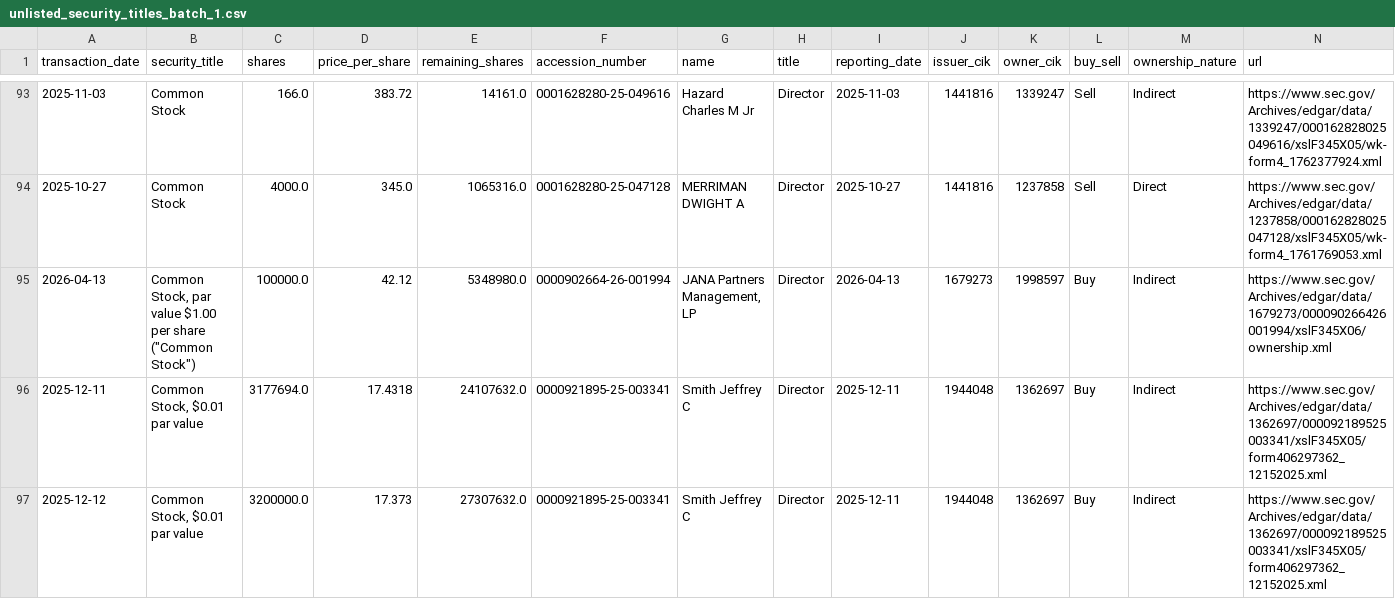
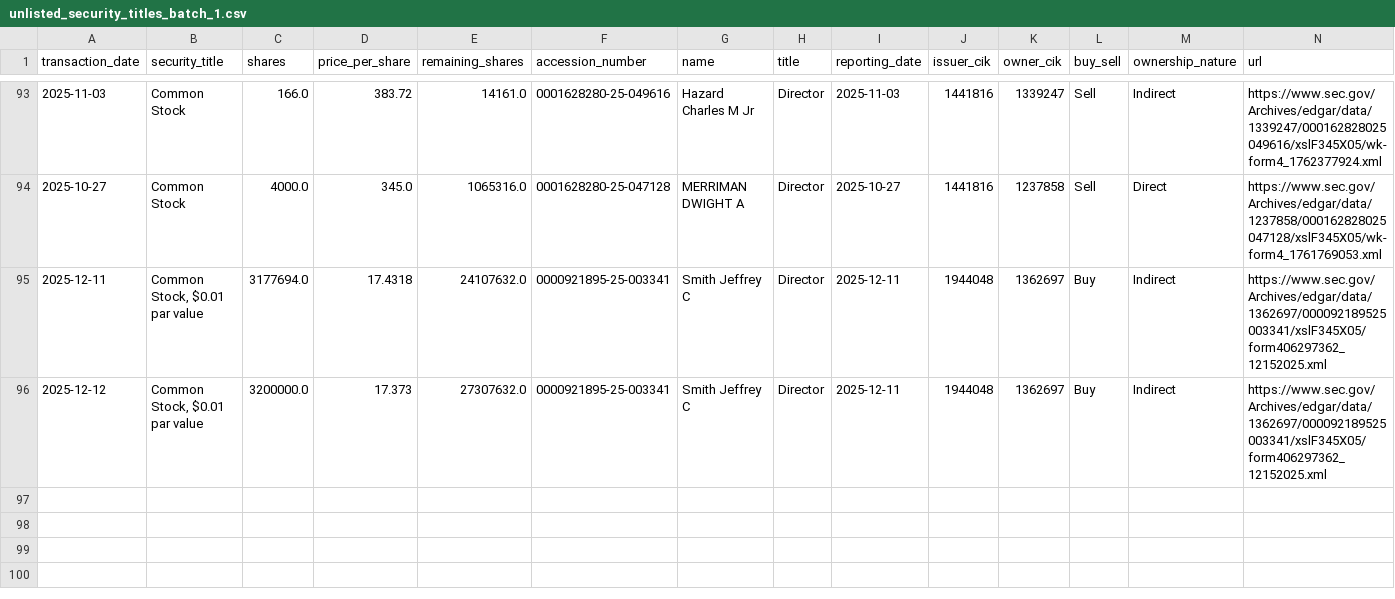
Before and after one commit to supertypeai/sectors_us_insider_trading, a CSV file: unlisted_security_titles_batch_1.csv, drawn as a sheet; only a part is shown, gaps mark what is left out; rows hold the shown columns only; the diff names each change by its address in the sheet, - before the commit and + after, or states it on an @@ line.

```diff
--- a/unlisted_security_titles_batch_1.csv
+++ b/unlisted_security_titles_batch_1.csv
-row 95: 2026-04-13 | Common Stock, par value $1.00 per share ("Common Stock") | 100000.0 | 42.12 | 5348980.0 | 0000902664-26-001994 | JANA Partners Management, LP | Director | 2026-04-13 | 1679273 | 1998597 | Buy | Indirect | https://www.sec.gov/Archives/edgar/data/1679273/000090266426001994/xslF345X06/ownership.xml
```
